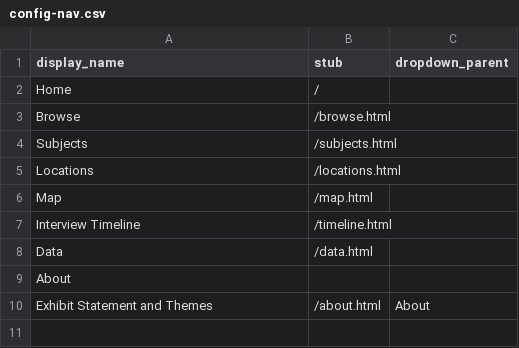
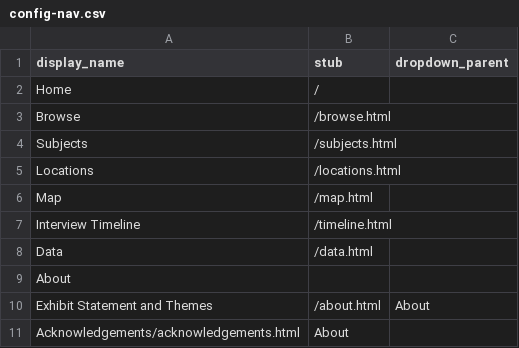
Before and after one commit to charlenemandimutsira-bit/untoh_test, a CSV file: _data/config-nav.csv, drawn as a sheet; the diff names each change by its address in the sheet, - before the commit and + after, or states it on an @@ line.

Commit message:
Update config-nav.csv

```diff
--- a/_data/config-nav.csv
+++ b/_data/config-nav.csv
+row 11: Acknowledgements/acknowledgements.html | About
```
